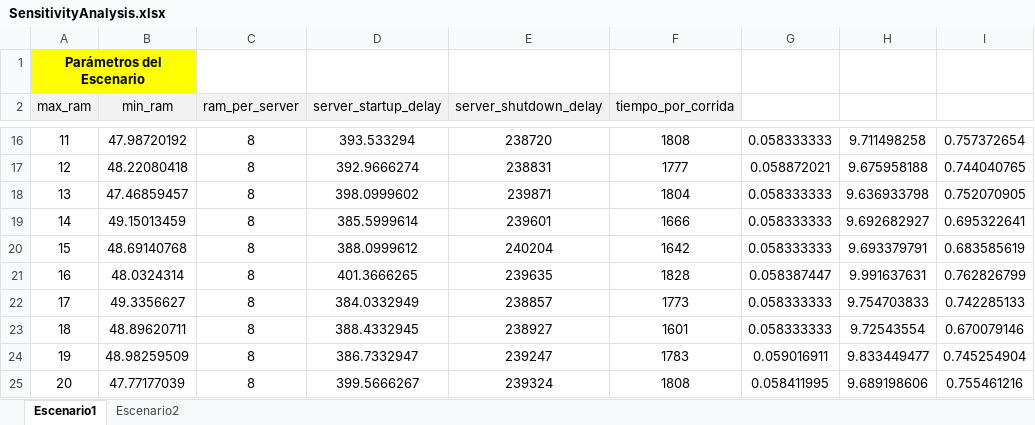
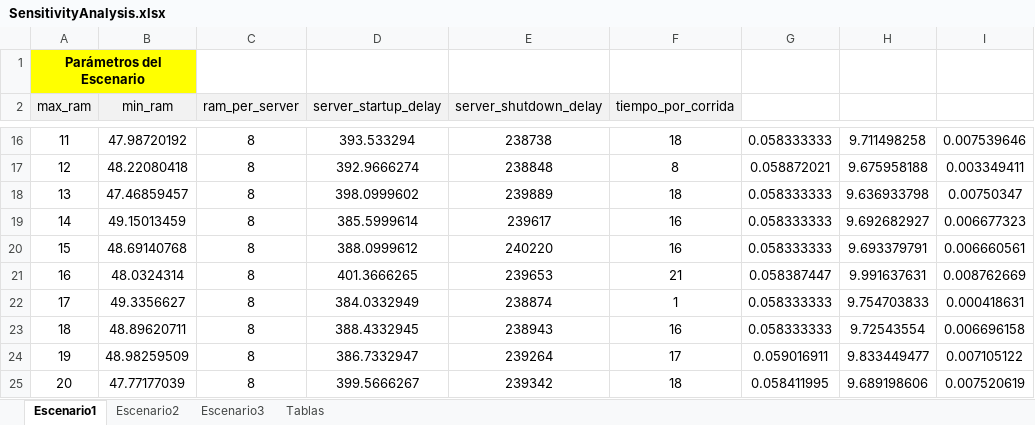
Before and after one commit to BrunoMollo/TPI-Simulacion, an Excel workbook: SensitivityAnalysis.xlsx, sheet Escenario1, drawn as a sheet; only a part is shown, gaps mark what is left out; values as stored, in another font and other column widths than the file's, no borders; charts and pictures not drawn; the diff covers the shown part only; the diff names each change by its address in the sheet, - before the commit and + after, or states it on an @@ line.

```diff
--- a/SensitivityAnalysis.xlsx (sheet Escenario1)
+++ b/SensitivityAnalysis.xlsx (sheet Escenario1)
+sheet tab: Escenario3
+sheet tab: Tablas
-E16 (server_shutdown_delay): 238720
+E16 (server_shutdown_delay): 238738
-F16 (tiempo_por_corrida): 1808
+F16 (tiempo_por_corrida): 18
-I16: 0.757372654
+I16: 0.007539646
-E17 (server_shutdown_delay): 238831
+E17 (server_shutdown_delay): 238848
-F17 (tiempo_por_corrida): 1777
+F17 (tiempo_por_corrida): 8
-I17: 0.744040765
+I17: 0.003349411
-E18 (server_shutdown_delay): 239871
+E18 (server_shutdown_delay): 239889
-F18 (tiempo_por_corrida): 1804
+F18 (tiempo_por_corrida): 18
-I18: 0.752070905
+I18: 0.00750347
-E19 (server_shutdown_delay): 239601
+E19 (server_shutdown_delay): 239617
-F19 (tiempo_por_corrida): 1666
+F19 (tiempo_por_corrida): 16
-I19: 0.695322641
+I19: 0.006677323
-E20 (server_shutdown_delay): 240204
+E20 (server_shutdown_delay): 240220
-F20 (tiempo_por_corrida): 1642
+F20 (tiempo_por_corrida): 16
-I20: 0.683585619
+I20: 0.006660561
-E21 (server_shutdown_delay): 239635
+E21 (server_shutdown_delay): 239653
-F21 (tiempo_por_corrida): 1828
+F21 (tiempo_por_corrida): 21
-I21: 0.762826799
+I21: 0.008762669
-E22 (server_shutdown_delay): 238857
+E22 (server_shutdown_delay): 238874
-F22 (tiempo_por_corrida): 1773
+F22 (tiempo_por_corrida): 1
-I22: 0.742285133
+I22: 0.000418631
-E23 (server_shutdown_delay): 238927
+E23 (server_shutdown_delay): 238943
-F23 (tiempo_por_corrida): 1601
+F23 (tiempo_por_corrida): 16
-I23: 0.670079146
+I23: 0.006696158
-E24 (server_shutdown_delay): 239247
+E24 (server_shutdown_delay): 239264
-F24 (tiempo_por_corrida): 1783
+F24 (tiempo_por_corrida): 17
-I24: 0.745254904
+I24: 0.007105122
-E25 (server_shutdown_delay): 239324
+E25 (server_shutdown_delay): 239342
-F25 (tiempo_por_corrida): 1808
+F25 (tiempo_por_corrida): 18
-I25: 0.755461216
+I25: 0.007520619
```
Also changed, not shown: 290 edited cells elsewhere in this sheet, sheet Escenario2, formulas that keep their value, charts or pictures.
